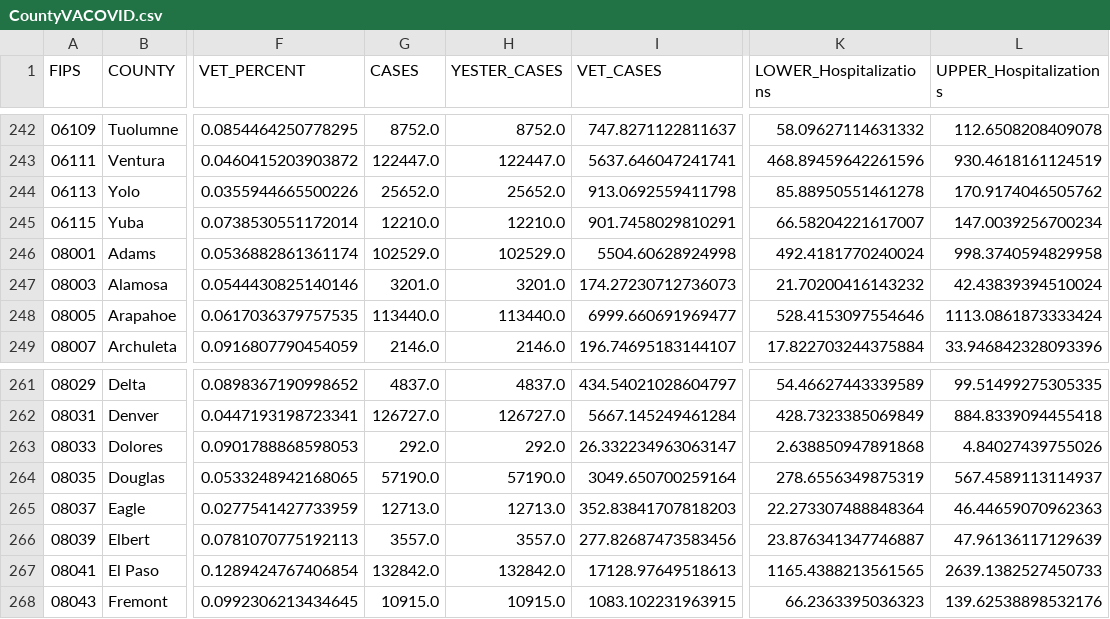
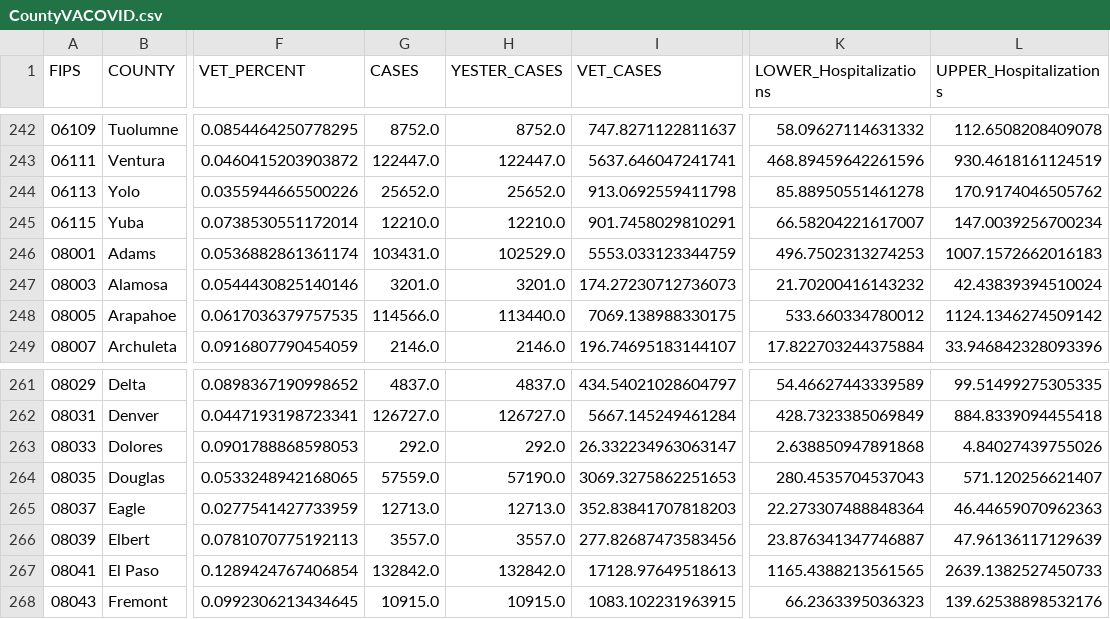
Before and after one commit to Codingfrfun/Covid-automation, a CSV file: CountyVACOVID.csv, drawn as a sheet; only a part is shown, gaps mark what is left out; the diff names each change by its address in the sheet, - before the commit and + after, or states it on an @@ line.

```diff
--- a/CountyVACOVID.csv
+++ b/CountyVACOVID.csv
-G246 (CASES): 102529.0
+G246 (CASES): 103431.0
-I246 (VET_CASES): 5504.60628924998
+I246 (VET_CASES): 5553.033123344759
-K246 (LOWER_Hospitalizations): 492.4181770240024
+K246 (LOWER_Hospitalizations): 496.7502313274253
-L246 (UPPER_Hospitalizations): 998.3740594829958
+L246 (UPPER_Hospitalizations): 1007.1572662016183
-G248 (CASES): 113440.0
+G248 (CASES): 114566.0
-I248 (VET_CASES): 6999.660691969477
+I248 (VET_CASES): 7069.138988330175
-K248 (LOWER_Hospitalizations): 528.4153097554646
+K248 (LOWER_Hospitalizations): 533.660334780012
-L248 (UPPER_Hospitalizations): 1113.0861873333424
+L248 (UPPER_Hospitalizations): 1124.1346274509142
-G264 (CASES): 57190.0
+G264 (CASES): 57559.0
-I264 (VET_CASES): 3049.650700259164
+I264 (VET_CASES): 3069.3275862251653
-K264 (LOWER_Hospitalizations): 278.6556349875319
+K264 (LOWER_Hospitalizations): 280.4535704537043
-L264 (UPPER_Hospitalizations): 567.4589113114937
+L264 (UPPER_Hospitalizations): 571.120256621407
```
Also changed, not shown: CCTVAChart2.csv, VAChart.csv.
